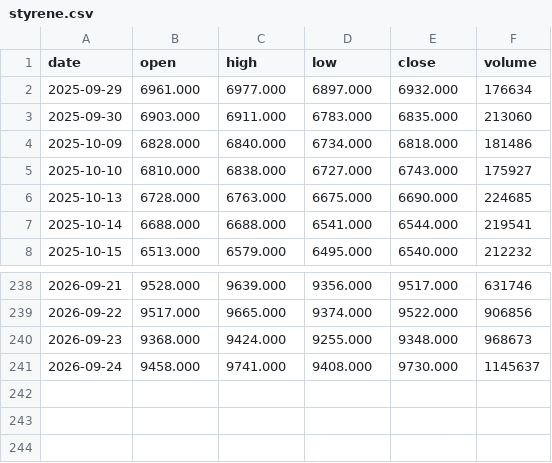
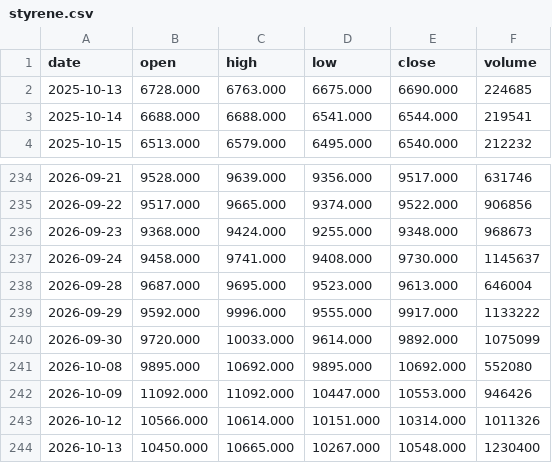
Before and after one commit to hainan5/invest-tracker, a CSV file: public/data/commodities/styrene.csv, drawn as a sheet; only a part is shown, gaps mark what is left out.

```diff
--- a/public/data/commodities/styrene.csv
+++ b/public/data/commodities/styrene.csv
@@ -1,6 +1,2 @@
 date,open,high,low,close,volume
-2025-09-29,6961.000,6977.000,6897.000,6932.000,176634
-2025-09-30,6903.000,6911.000,6783.000,6835.000,213060
-2025-10-09,6828.000,6840.000,6734.000,6818.000,181486
-2025-10-10,6810.000,6838.000,6727.000,6743.000,175927
 2025-10-13,6728.000,6763.000,6675.000,6690.000,224685
@@ -241 +237,8 @@ date,open,high,low,close,volume
 2026-09-24,9458.000,9741.000,9408.000,9730.000,1145637
+2026-09-28,9687.000,9695.000,9523.000,9613.000,646004
+2026-09-29,9592.000,9996.000,9555.000,9917.000,1133222
+2026-09-30,9720.000,10033.000,9614.000,9892.000,1075099
+2026-10-08,9895.000,10692.000,9895.000,10692.000,552080
+2026-10-09,11092.000,11092.000,10447.000,10553.000,946426
+2026-10-12,10566.000,10614.000,10151.000,10314.000,1011326
+2026-10-13,10450.000,10665.000,10267.000,10548.000,1230400
```
Also changed, not shown: public/data/commodities/lithium-carbonate.csv, public/data/commodities/rubber.csv, 31 other files.
